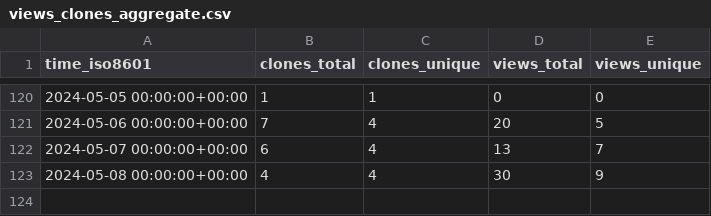
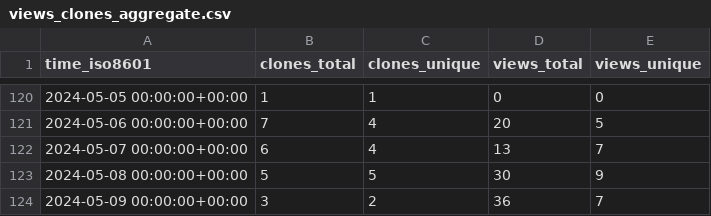
Before and after one commit to L2S-lab/natnet_ros_cpp, a CSV file: L2S-lab/natnet_ros_cpp/ghrs-data/views_clones_aggregate.csv, drawn as a sheet; only a part is shown, gaps mark what is left out.

```diff
--- a/L2S-lab/natnet_ros_cpp/ghrs-data/views_clones_aggregate.csv
+++ b/L2S-lab/natnet_ros_cpp/ghrs-data/views_clones_aggregate.csv
@@ -122,2 +122,3 @@ time_iso8601,clones_total,clones_unique,views_total,views_unique
 2024-05-07 00:00:00+00:00,6,4,13,7
-2024-05-08 00:00:00+00:00,4,4,30,9
+2024-05-08 00:00:00+00:00,5,5,30,9
+2024-05-09 00:00:00+00:00,3,2,36,7
```
Also changed, not shown: 1 other file.
